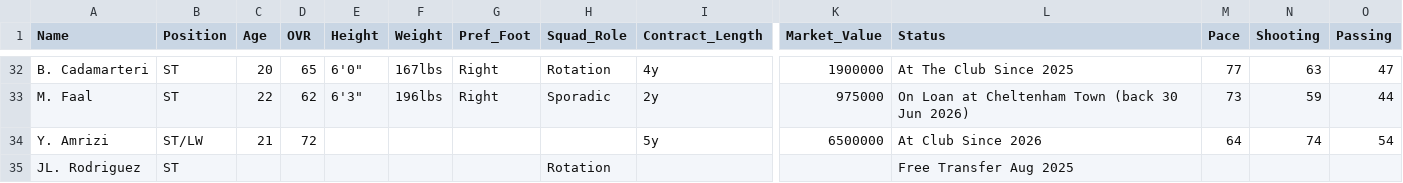
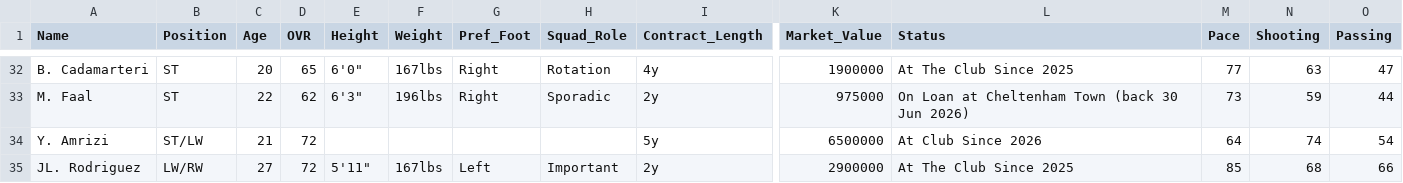
Before and after one commit to Gaunttk/Keeyvon-Jenkins-FC26-Manager-Career, a CSV file: wrexham_squad.csv, drawn as a sheet; only a part is shown, gaps mark what is left out; the diff covers the shown part only; the diff names each change by its address in the sheet, - before the commit and + after, or states it on an @@ line.

```diff
--- a/wrexham_squad.csv
+++ b/wrexham_squad.csv
-B35 (Position): ST
+B35 (Position): LW/RW
-C35 (Age): (empty)
+C35 (Age): 27
-D35 (OVR): (empty)
+D35 (OVR): 72
-E35 (Height): (empty)
+E35 (Height): 5'11"
-F35 (Weight): (empty)
+F35 (Weight): 167lbs
-G35 (Pref_Foot): (empty)
+G35 (Pref_Foot): Left
-H35 (Squad_Role): Rotation
+H35 (Squad_Role): Important
-I35 (Contract_Length): (empty)
+I35 (Contract_Length): 2y
-K35 (Market_Value): (empty)
+K35 (Market_Value): 2900000
-L35 (Status): Free Transfer Aug 2025
+L35 (Status): At The Club Since 2025
-M35 (Pace): (empty)
+M35 (Pace): 85
-N35 (Shooting): (empty)
+N35 (Shooting): 68
-O35 (Passing): (empty)
+O35 (Passing): 66
```
Also changed, not shown: 36 edited cells elsewhere in this file, 4 other files.
